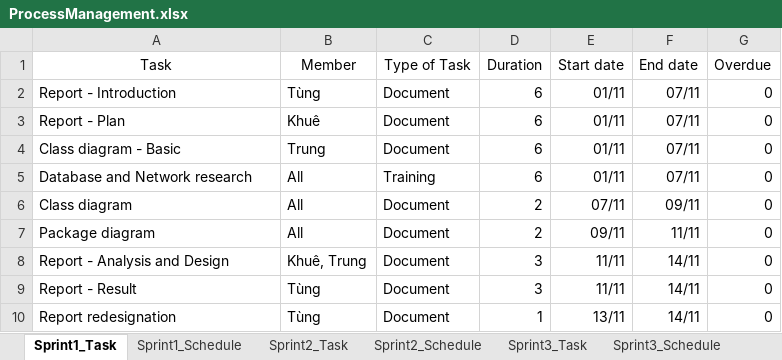
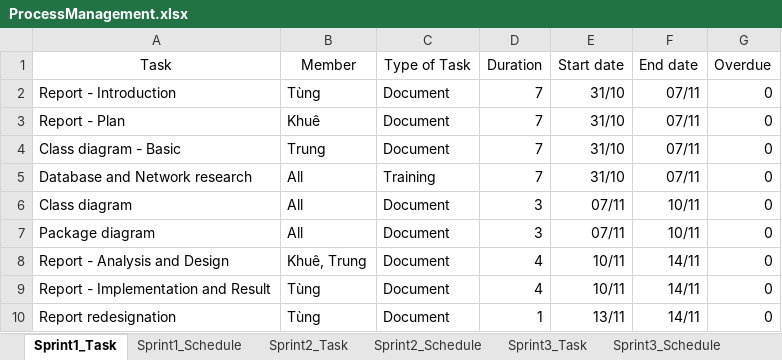
Before and after one commit to ptvinhkhue/JavaProgramming_19KTPM2_Covid19ManagementSystem, an Excel workbook: Document/ProcessManagement.xlsx, sheet Sprint1_Task, drawn as a sheet; values as stored, in another font and other column widths than the file's, no borders; the diff names each change by its address in the sheet, - before the commit and + after, or states it on an @@ line.

Commit message:
Report - Package Diagram and update Planning
add Package Diagram and comments
also adjust Time Planning and add Workspace Management

```diff
--- a/Document/ProcessManagement.xlsx (sheet Sprint1_Task)
+++ b/Document/ProcessManagement.xlsx (sheet Sprint1_Task)
-D2:D5 (Duration): 6
+D2:D5 (Duration): 7
-E2:E5 (Start date): 01/11
+E2:E5 (Start date): 31/10
-D6:D7 (Duration): 2
+D6:D7 (Duration): 3
-F6 (End date): 09/11
+F6 (End date): 10/11
-E7 (Start date): 09/11
+E7 (Start date): 07/11
-F7 (End date): 11/11
+F7 (End date): 10/11
-D8:D9 (Duration): 3
+D8:D9 (Duration): 4
-E8:E9 (Start date): 11/11
+E8:E9 (Start date): 10/11
-A9 (Task): Report - Result
+A9 (Task): Report - Implementation and Result
```
Also changed, not shown: sheet Sprint3_Task, sheet Sprint2_Task, sheet Sprint4_Task, charts or pictures, 2 other files.
